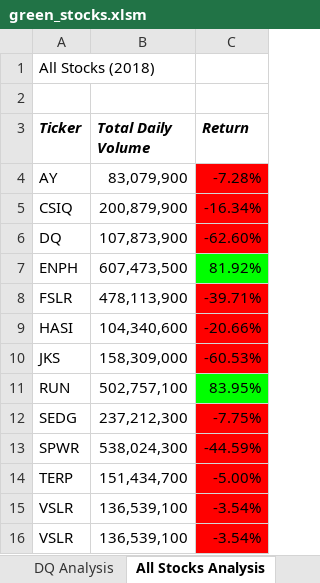
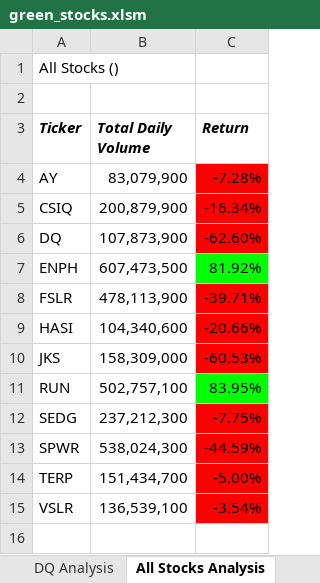
Before and after one commit to ehernandez0123/stock-analysis, an Excel workbook: green_stocks.xlsm, sheet All Stocks Analysis, drawn as a sheet; values as stored, in another font and other column widths than the file's, no borders; charts and pictures not drawn; the diff names each change by its address in the sheet, - before the commit and + after, or states it on an @@ line.

Commit message:
updated xl 2.5.2

```diff
--- a/green_stocks.xlsm (sheet All Stocks Analysis)
+++ b/green_stocks.xlsm (sheet All Stocks Analysis)
-A1 (Ticker): All Stocks (2018)
+A1 (Ticker): All Stocks ()
-row 15: VSLR | 136,539,100 | -3.54%
```
Also changed, not shown: charts or pictures.
